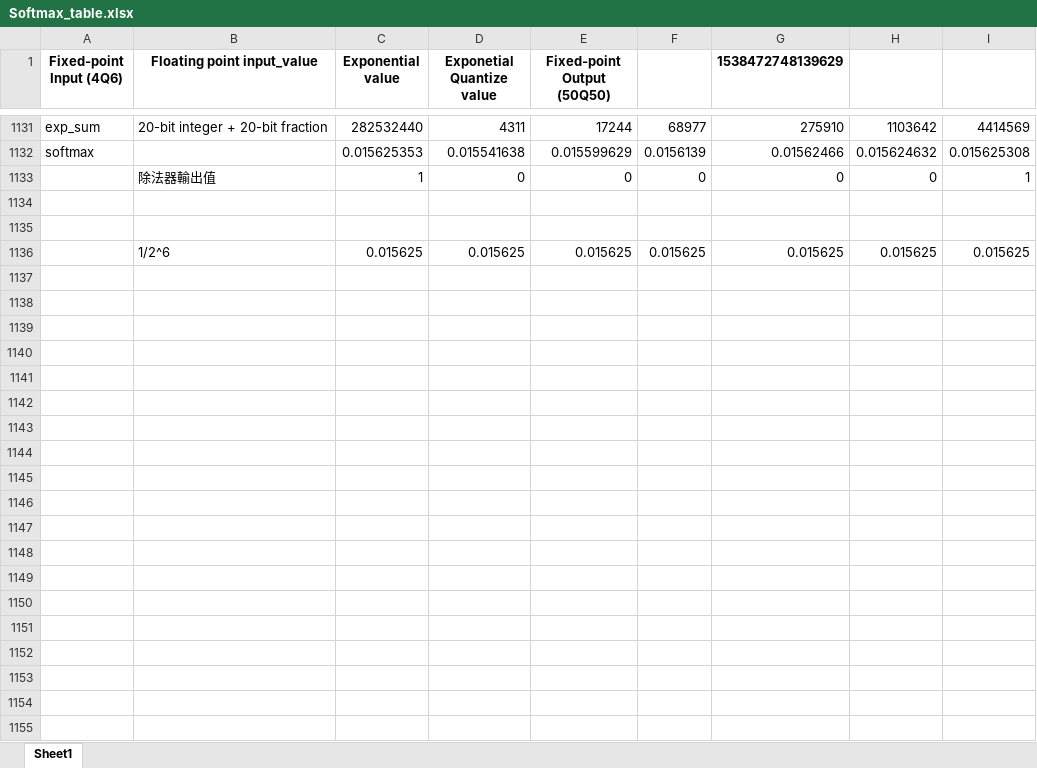
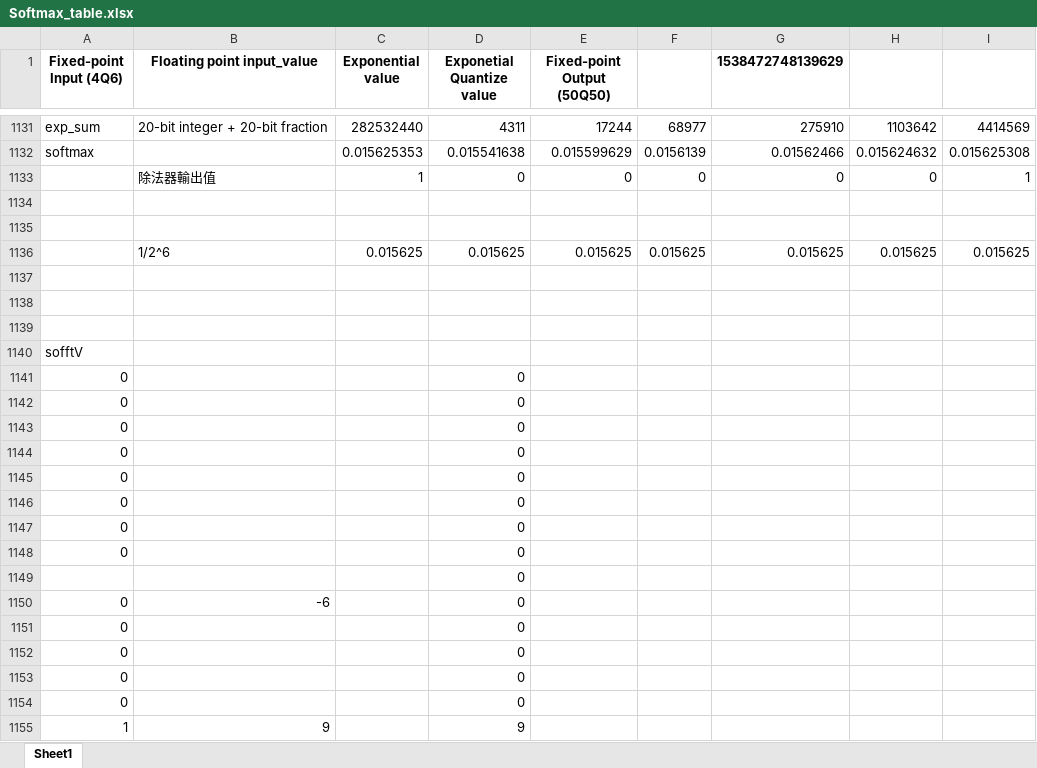
Before and after one commit to JJ-best/IC_Design_Laboratory, an Excel workbook: HW5/Softmax_table.xlsx, sheet Sheet1, drawn as a sheet; only a part is shown, gaps mark what is left out; values as stored, in another font and other column widths than the file's, no borders; the diff covers the shown part only; the diff names each change by its address in the sheet, - before the commit and + after, or states it on an @@ line.

```diff
--- a/HW5/Softmax_table.xlsx (sheet Sheet1)
+++ b/HW5/Softmax_table.xlsx (sheet Sheet1)
+row 1137: (empty)
+row 1138: (empty)
+row 1139: (empty)
+row 1140: sofftV
+row 1141: 0 |  |  | 0
+row 1142: 0 |  |  | 0
+row 1143: 0 |  |  | 0
+row 1144: 0 |  |  | 0
+row 1145: 0 |  |  | 0
+row 1146: 0 |  |  | 0
+row 1147: 0 |  |  | 0
+row 1148: 0 |  |  | 0
+row 1149:  |  |  | 0
+row 1150: 0 | -6 |  | 0
+row 1151: 0 |  |  | 0
+row 1152: 0 |  |  | 0
+row 1153: 0 |  |  | 0
+row 1154: 0 |  |  | 0
+row 1155: 1 | 9 |  | 9
```
Also changed, not shown: 58 added rows elsewhere in this sheet, 10 other files.
